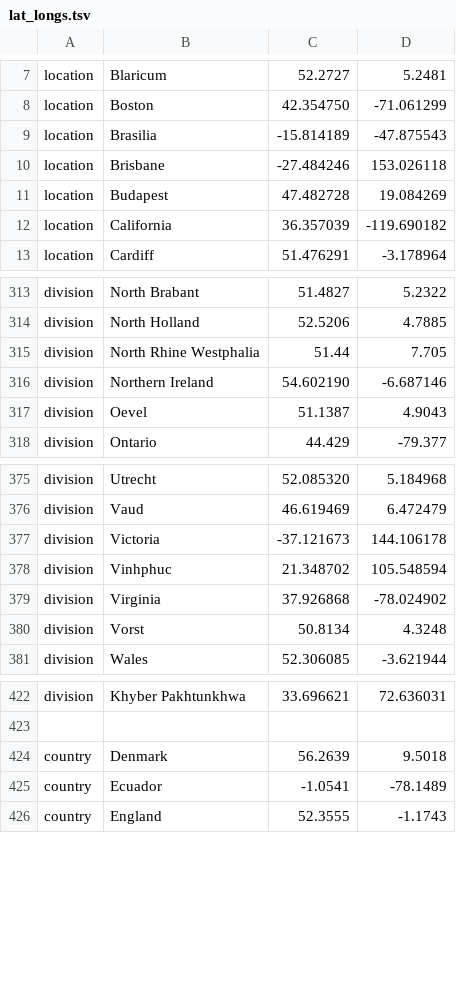
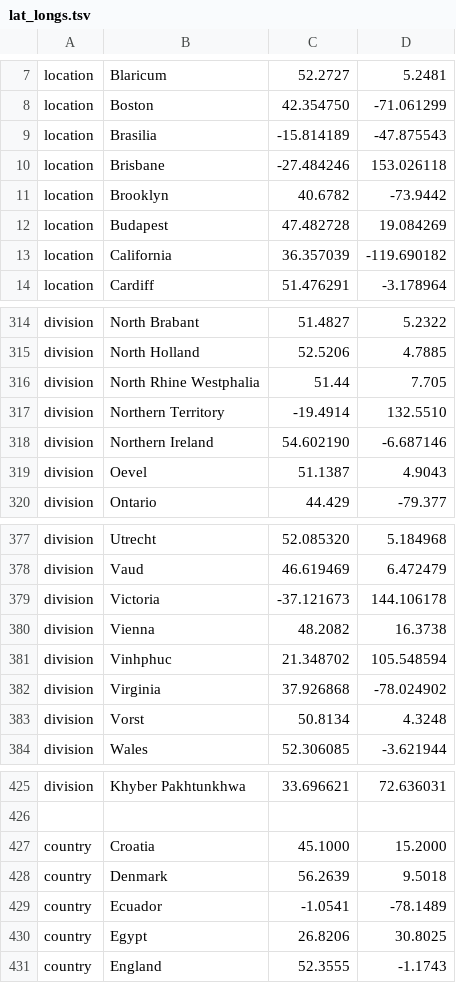
Before and after one commit to nextstrain/ncov, a TSV file: config/lat_longs.tsv, drawn as a sheet; only a part is shown, gaps mark what is left out.

```diff
--- a/config/lat_longs.tsv
+++ b/config/lat_longs.tsv
@@ -10,2 +10,3 @@ location	Brasilia	-15.814189	-47.875543
 location	Brisbane	-27.484246	153.026118
+location	Brooklyn	40.6782	-73.9442
 location	Budapest	47.482728	19.084269
@@ -315,2 +316,3 @@ division	North Holland	52.5206	4.7885
 division	North Rhine Westphalia	51.44	7.705
+division	Northern Territory	-19.4914	132.5510
 division	Northern Ireland	54.602190	-6.687146
@@ -377,2 +379,3 @@ division	Vaud	46.619469	6.472479
 division	Victoria	-37.121673	144.106178
+division	Vienna	48.2082	16.3738
 division	Vinhphuc	21.348702	105.548594
@@ -423,4 +426,6 @@ division	Khyber Pakhtunkhwa	33.696621	72.636031
 
+country	Croatia	45.1000	15.2000
 country	Denmark	56.2639	9.5018
 country	Ecuador	-1.0541	-78.1489
+country	Egypt	26.8206	30.8025
 country	England	52.3555	-1.1743
```
Also changed, not shown: config/ordering.tsv, 1 other file.
